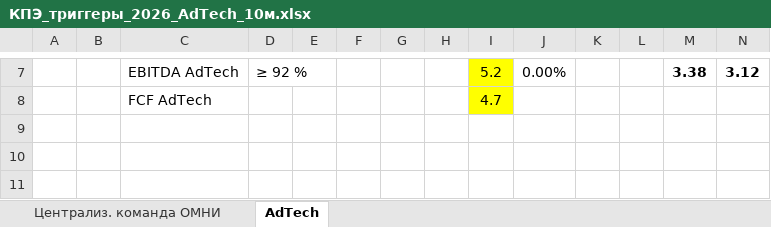
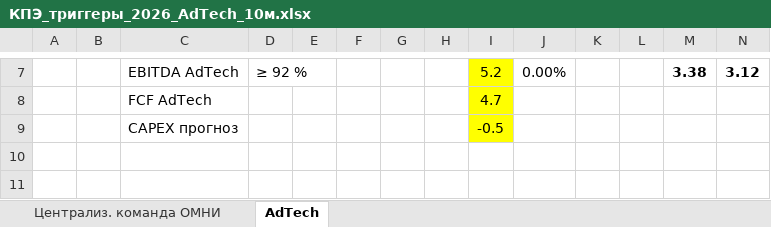
Before and after one commit to DenisMagnit/1, an Excel workbook: КПЭ_триггеры_2026_AdTech_10м.xlsx, sheet AdTech, drawn as a sheet; only a part is shown, gaps mark what is left out; values as stored, in another font and other column widths than the file's, no borders; charts and pictures and conditional formats not drawn; the diff names each change by its address in the sheet, - before the commit and + after, or states it on an @@ line.

```diff
--- a/КПЭ_триггеры_2026_AdTech_10м.xlsx (sheet AdTech)
+++ b/КПЭ_триггеры_2026_AdTech_10м.xlsx (sheet AdTech)
-row 9: (empty)
+row 9:  |  | CAPEX прогноз |  |  |  |  |  | -0.5
-I9 fill: none
+I9 fill: #FFFF00
```
